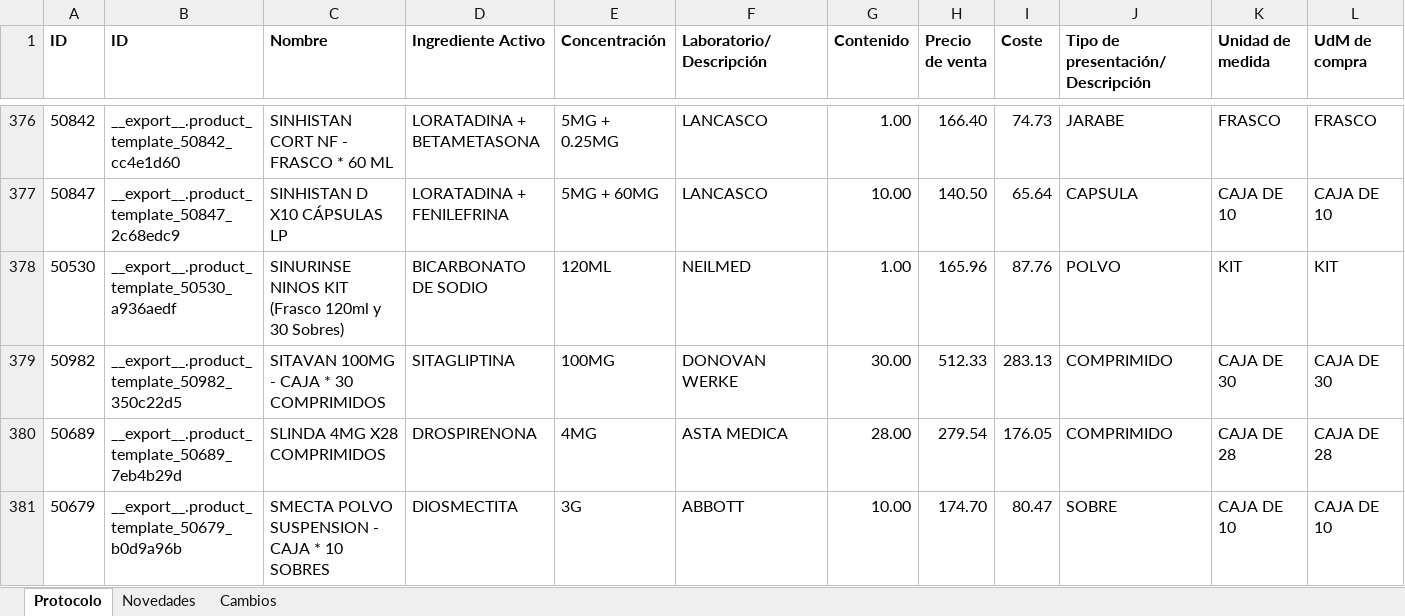
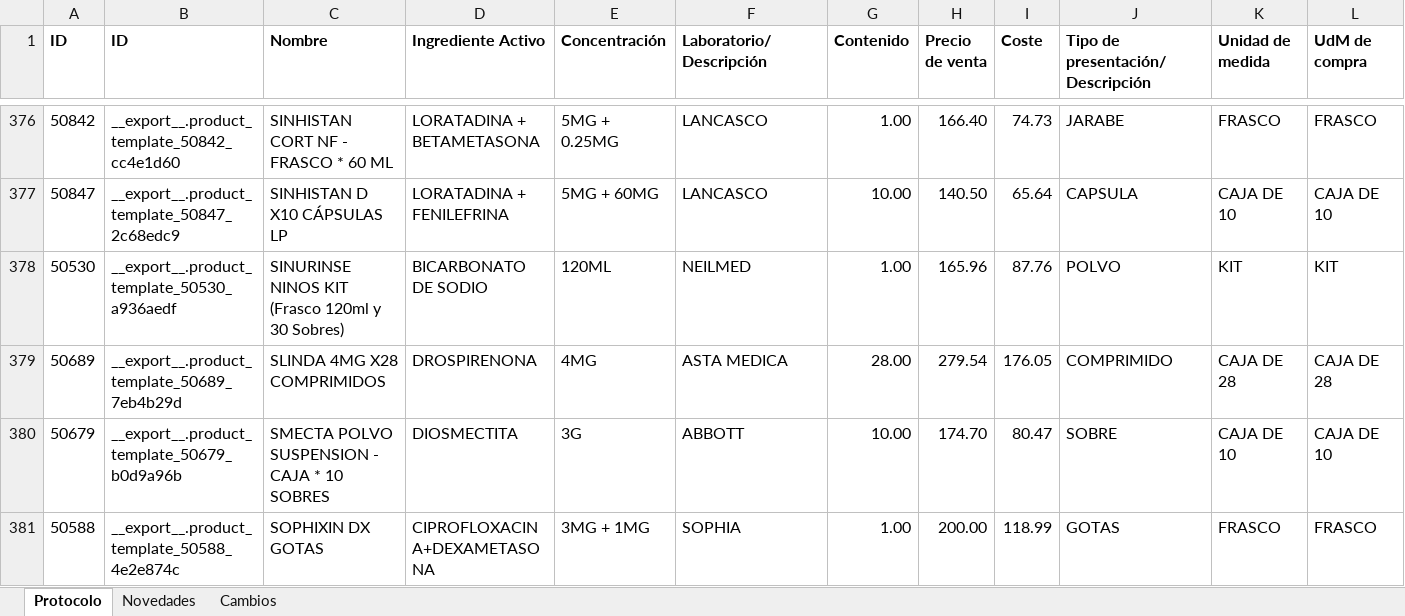
Before and after one commit to mjjuarezm/protocolo-farmacia, an Excel workbook: Protocolo.xlsx, sheet Protocolo, drawn as a sheet; only a part is shown, gaps mark what is left out; the shorter side is filled out with more unchanged rows; values as stored, in another font and other column widths than the file's, no borders; rows hold the shown columns only; the diff names each change by its address in the sheet, - before the commit and + after, or states it on an @@ line.

Commit message:
Actualizar protocolo

```diff
--- a/Protocolo.xlsx (sheet Protocolo)
+++ b/Protocolo.xlsx (sheet Protocolo)
-row 379: 50982 | __export__.product_template_50982_350c22d5 | SITAVAN 100MG - CAJA * 30 COMPRIMIDOS | SITAGLIPTINA | 100MG | DONOVAN WERKE | 30.00 | 512.33 | 283.13 | COMPRIMIDO | CAJA DE 30 | CAJA DE 30
```
Also changed, not shown: sheet Novedades.
